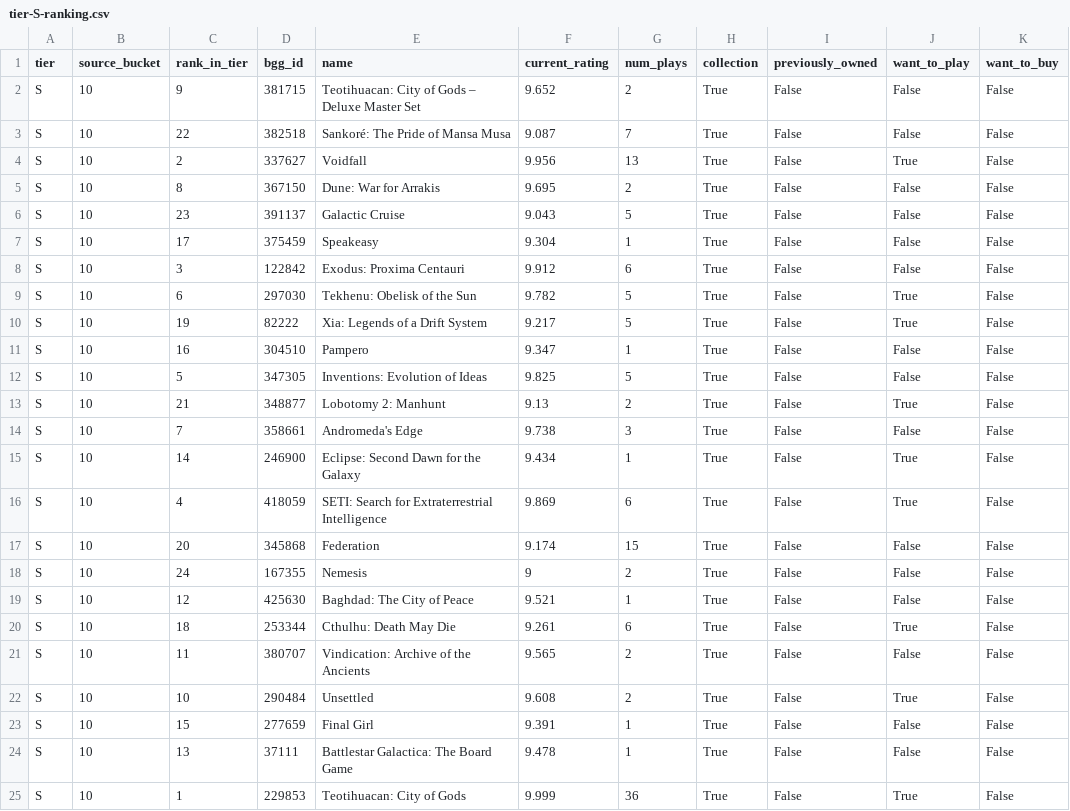
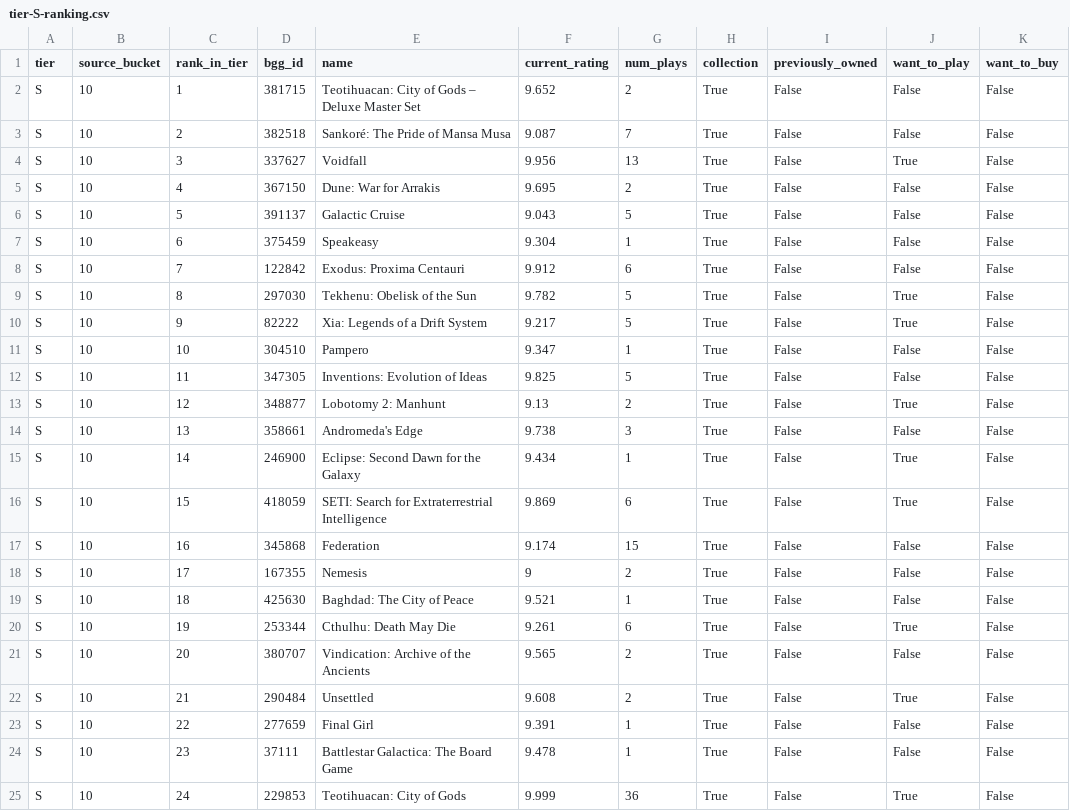
Before and after one commit to MrHinsh/board-games, a CSV file: data/publish/ranking/tier-S-ranking.csv, drawn as a sheet; only a part is shown; the diff names each change by its address in the sheet, - before the commit and + after, or states it on an @@ line.

```diff
--- a/data/publish/ranking/tier-S-ranking.csv
+++ b/data/publish/ranking/tier-S-ranking.csv
-C2 (rank_in_tier): 9
+C2 (rank_in_tier): 1
-C3 (rank_in_tier): 22
+C3 (rank_in_tier): 2
-C4 (rank_in_tier): 2
+C4 (rank_in_tier): 3
-C5 (rank_in_tier): 8
+C5 (rank_in_tier): 4
-C6 (rank_in_tier): 23
+C6 (rank_in_tier): 5
-C7 (rank_in_tier): 17
+C7 (rank_in_tier): 6
-C8 (rank_in_tier): 3
+C8 (rank_in_tier): 7
-C9 (rank_in_tier): 6
+C9 (rank_in_tier): 8
-C10 (rank_in_tier): 19
+C10 (rank_in_tier): 9
-C11 (rank_in_tier): 16
+C11 (rank_in_tier): 10
-C12 (rank_in_tier): 5
+C12 (rank_in_tier): 11
-C13 (rank_in_tier): 21
+C13 (rank_in_tier): 12
-C14 (rank_in_tier): 7
+C14 (rank_in_tier): 13
-C16 (rank_in_tier): 4
+C16 (rank_in_tier): 15
-C17 (rank_in_tier): 20
+C17 (rank_in_tier): 16
-C18 (rank_in_tier): 24
+C18 (rank_in_tier): 17
-C19 (rank_in_tier): 12
+C19 (rank_in_tier): 18
-C20 (rank_in_tier): 18
+C20 (rank_in_tier): 19
-C21 (rank_in_tier): 11
+C21 (rank_in_tier): 20
-C22 (rank_in_tier): 10
+C22 (rank_in_tier): 21
-C23 (rank_in_tier): 15
+C23 (rank_in_tier): 22
-C24 (rank_in_tier): 13
+C24 (rank_in_tier): 23
-C25 (rank_in_tier): 1
+C25 (rank_in_tier): 24
```
Also changed, not shown: data/publish/ranking/tier-A-ranking.csv, data/publish/tiers/tier-engine-export.csv, 12 other files.
